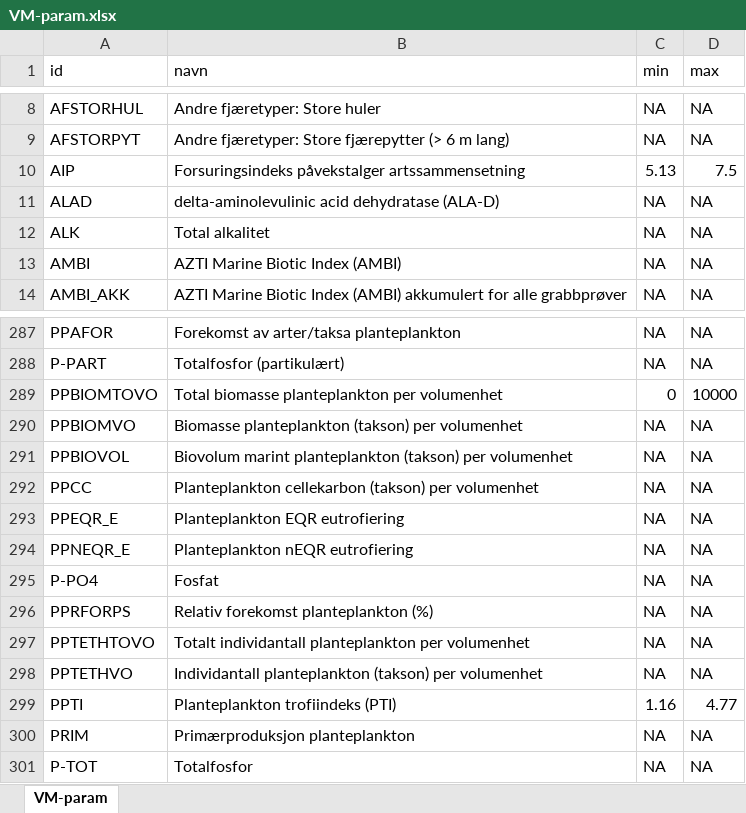
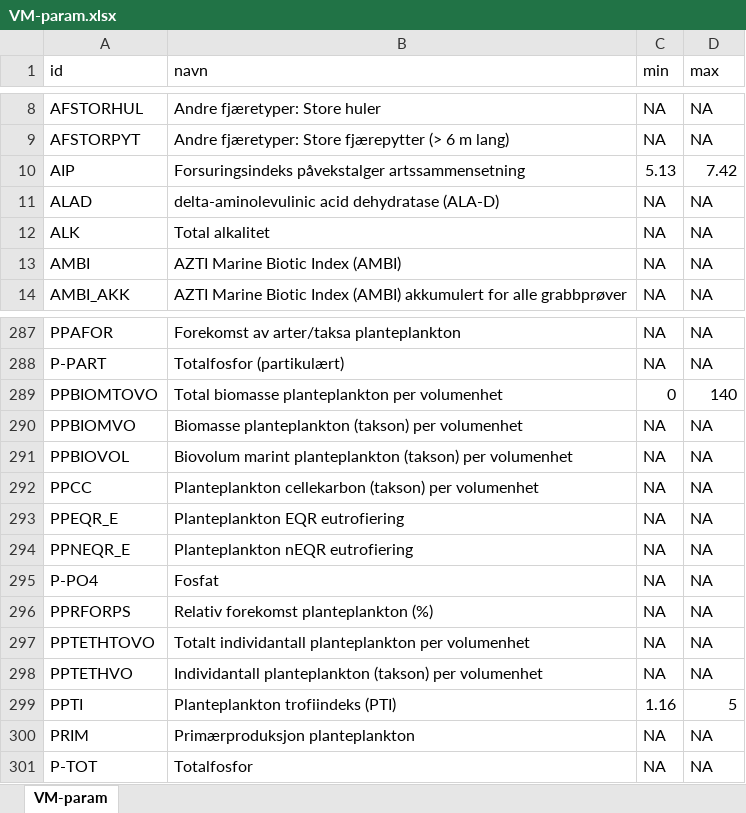
Before and after one commit to NINAnor/WFD2ECA, an Excel workbook: data/VM-param.xlsx, sheet VM-param, drawn as a sheet; only a part is shown, gaps mark what is left out; values as stored, in another font and other column widths than the file's, no borders; the diff covers the shown part only; the diff names each change by its address in the sheet, - before the commit and + after, or states it on an @@ line.

```diff
--- a/data/VM-param.xlsx (sheet VM-param)
+++ b/data/VM-param.xlsx (sheet VM-param)
-D10 (max): 7.5
+D10 (max): 7.42
-D289 (max): 10000
+D289 (max): 140
-D299 (max): 4.77
+D299 (max): 5
```
Also changed, not shown: 15 edited cells elsewhere in this sheet.
